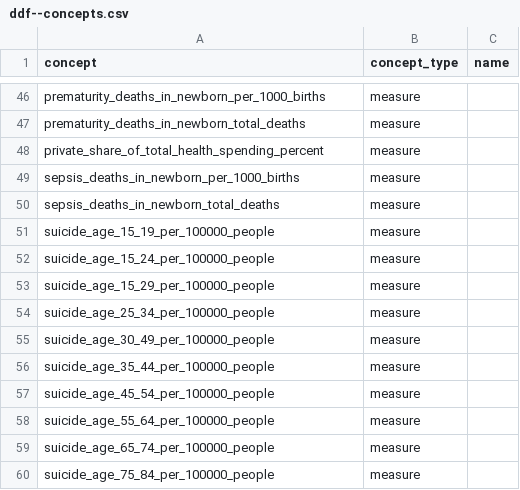
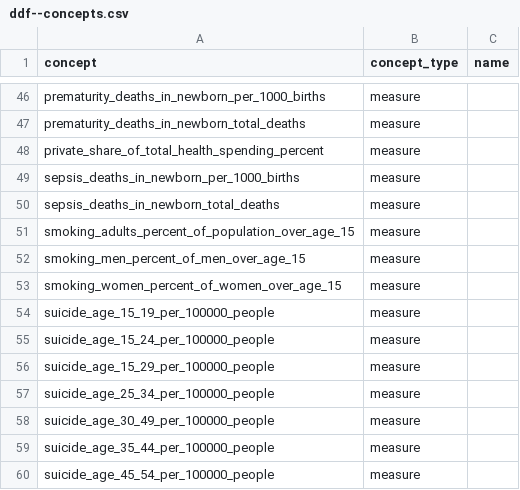
Before and after one commit to open-numbers/ddf--gapminder--who_gho, a CSV file: ddf--concepts.csv, drawn as a sheet; only a part is shown, gaps mark what is left out; the shorter side is filled out with more unchanged rows; the diff names each change by its address in the sheet, - before the commit and + after, or states it on an @@ line.

Commit message:
add smoking indicators

```diff
--- a/ddf--concepts.csv
+++ b/ddf--concepts.csv
+row 51: smoking_adults_percent_of_population_over_age_15 | measure
+row 52: smoking_men_percent_of_men_over_age_15 | measure
+row 53: smoking_women_percent_of_women_over_age_15 | measure
```
Also changed, not shown: 6 other files.
